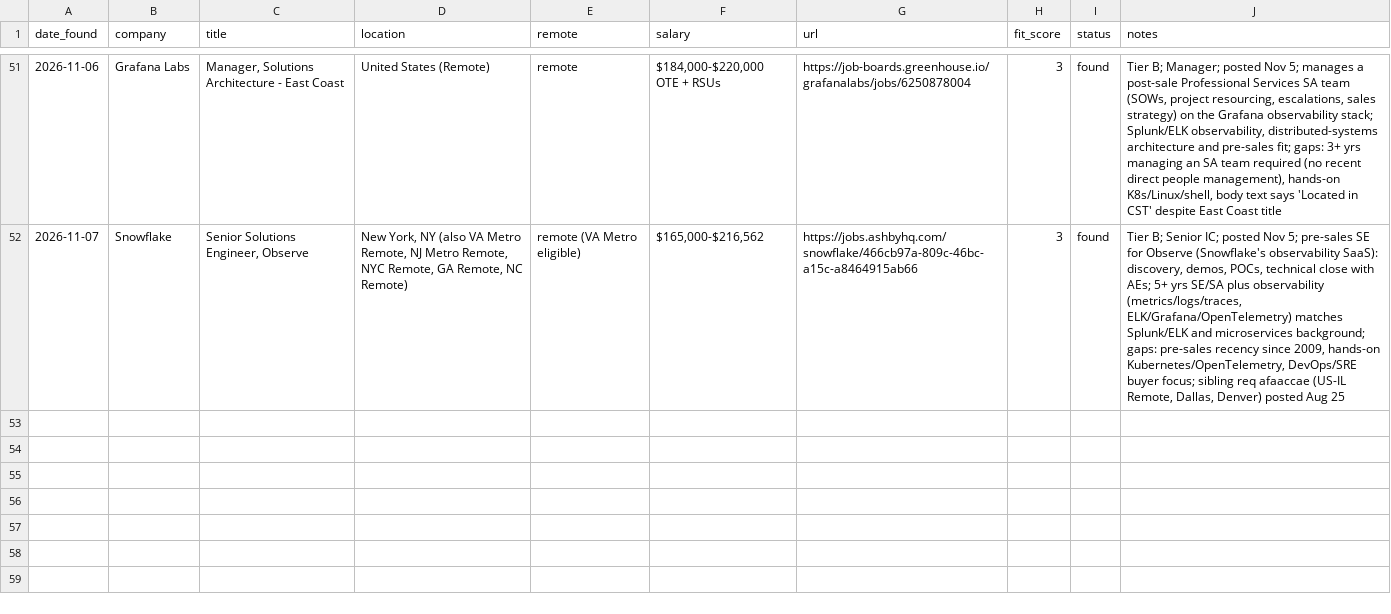
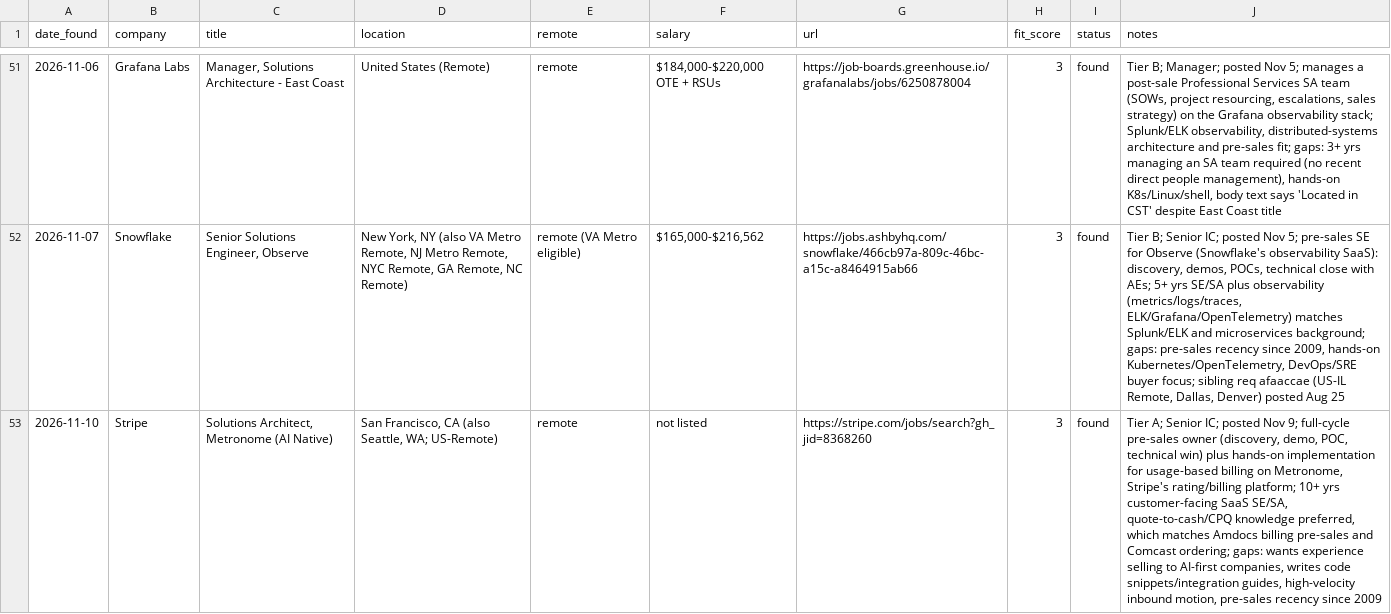
Before and after one commit to gdimasi/job-search, a CSV file: tracker.csv, drawn as a sheet; only a part is shown, gaps mark what is left out; the diff names each change by its address in the sheet, - before the commit and + after, or states it on an @@ line.

```diff
--- a/tracker.csv
+++ b/tracker.csv
+row 53: 2026-11-10 | Stripe | Solutions Architect, Metronome (AI Native) | San Francisco, CA (also Seattle, WA; US-Remote) | remote | not listed | https://stripe.com/jobs/search?gh_jid=8368260 | 3 | found | Tier A; Senior IC; posted Nov 9; full-cycle pre-sales owner (discovery, demo, POC, technical win) plus hands-on implementation for usage-based billing on Metronome, Stripe's rating/billing platform; 10+ yrs customer-facing SaaS SE/SA, quote-to-cash/CPQ knowledge preferred, which matches Amdocs billing pre-sales and Comcast ordering; gaps: wants experience selling to AI-first companies, writes code snippets/integration guides, high-velocity inbound motion, pre-sales recency since 2009
```
Also changed, not shown: 1 other file.
